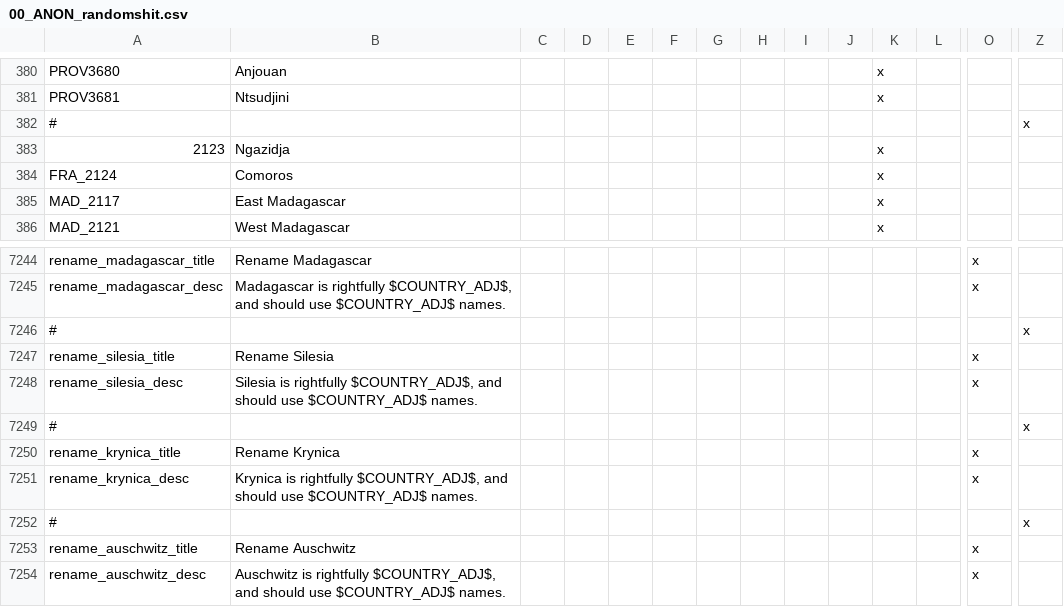
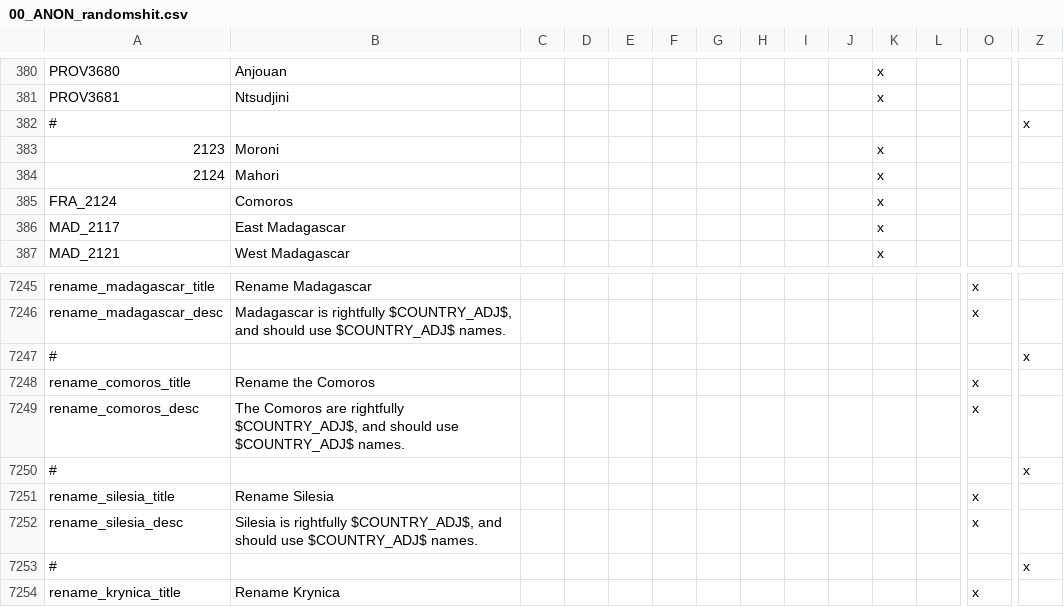
Before and after one commit to TurningPointNovocherkassk/Historical_Bloat_Mod, a CSV file: ANON_HFM/localisation/00_ANON_randomshit.csv, drawn as a sheet; only a part is shown, gaps mark what is left out; the shorter side is filled out with more unchanged rows; rows hold the shown columns only; the diff names each change by its address in the sheet, - before the commit and + after, or states it on an @@ line.

Commit message:
madagascar+comoros flavor

```diff
--- a/ANON_HFM/localisation/00_ANON_randomshit.csv
+++ b/ANON_HFM/localisation/00_ANON_randomshit.csv
-B383: Ngazidja
+B383: Moroni
+row 384: 2124 | Mahori |  |  |  |  |  |  |  |  | x
+row 7247: # |  |  |  |  |  |  |  |  |  |  |  |  | x
+row 7248: rename_comoros_title | Rename the Comoros |  |  |  |  |  |  |  |  |  |  | x
+row 7249: rename_comoros_desc | The Comoros are rightfully $COUNTRY_ADJ$, and should use $COUNTRY_ADJ$ names. |  |  |  |  |  |  |  |  |  |  | x
```
Also changed, not shown: 13 other files.
